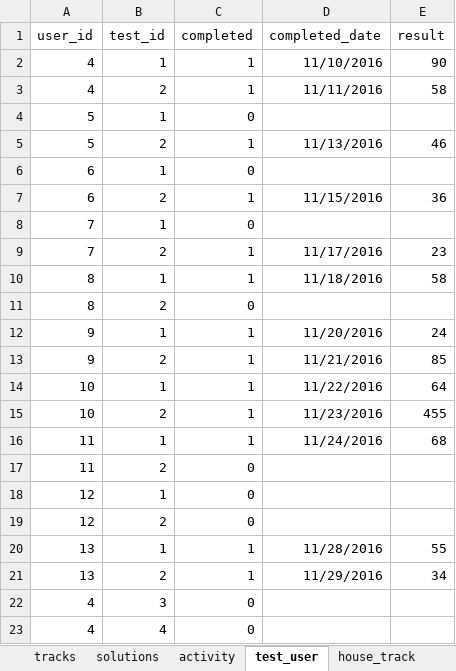
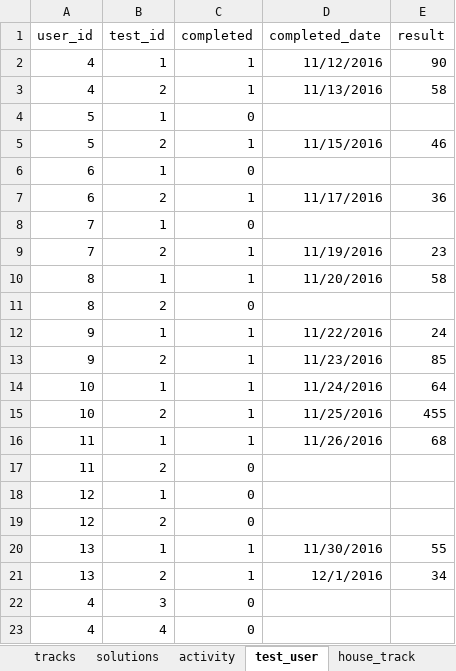
Before and after one commit to 2ppaamm/apiprod, an Excel workbook: public/questions.xlsx, sheet test_user, drawn as a sheet; values as stored, in another font and other column widths than the file's, no borders; the diff names each change by its address in the sheet, - before the commit and + after, or states it on an @@ line.

```diff
--- a/public/questions.xlsx (sheet test_user)
+++ b/public/questions.xlsx (sheet test_user)
-D2 (completed_date): 11/10/2016
+D2 (completed_date): 11/12/2016
-D3 (completed_date): 11/11/2016
+D3 (completed_date): 11/13/2016
-D5 (completed_date): 11/13/2016
+D5 (completed_date): 11/15/2016
-D7 (completed_date): 11/15/2016
+D7 (completed_date): 11/17/2016
-D9 (completed_date): 11/17/2016
+D9 (completed_date): 11/19/2016
-D10 (completed_date): 11/18/2016
+D10 (completed_date): 11/20/2016
-D12 (completed_date): 11/20/2016
+D12 (completed_date): 11/22/2016
-D13 (completed_date): 11/21/2016
+D13 (completed_date): 11/23/2016
-D14 (completed_date): 11/22/2016
+D14 (completed_date): 11/24/2016
-D15 (completed_date): 11/23/2016
+D15 (completed_date): 11/25/2016
-D16 (completed_date): 11/24/2016
+D16 (completed_date): 11/26/2016
-D20 (completed_date): 11/28/2016
+D20 (completed_date): 11/30/2016
-D21 (completed_date): 11/29/2016
+D21 (completed_date): 12/1/2016
```
Also changed, not shown: sheet imp2, sheet field_user, 5 other files.
